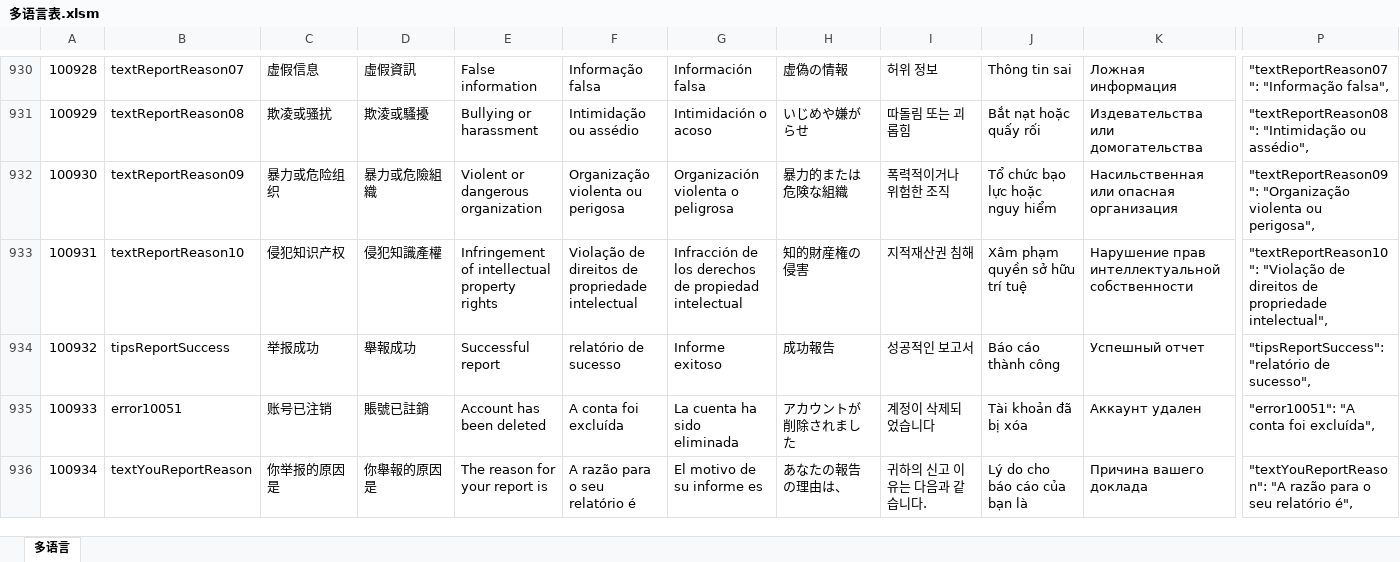
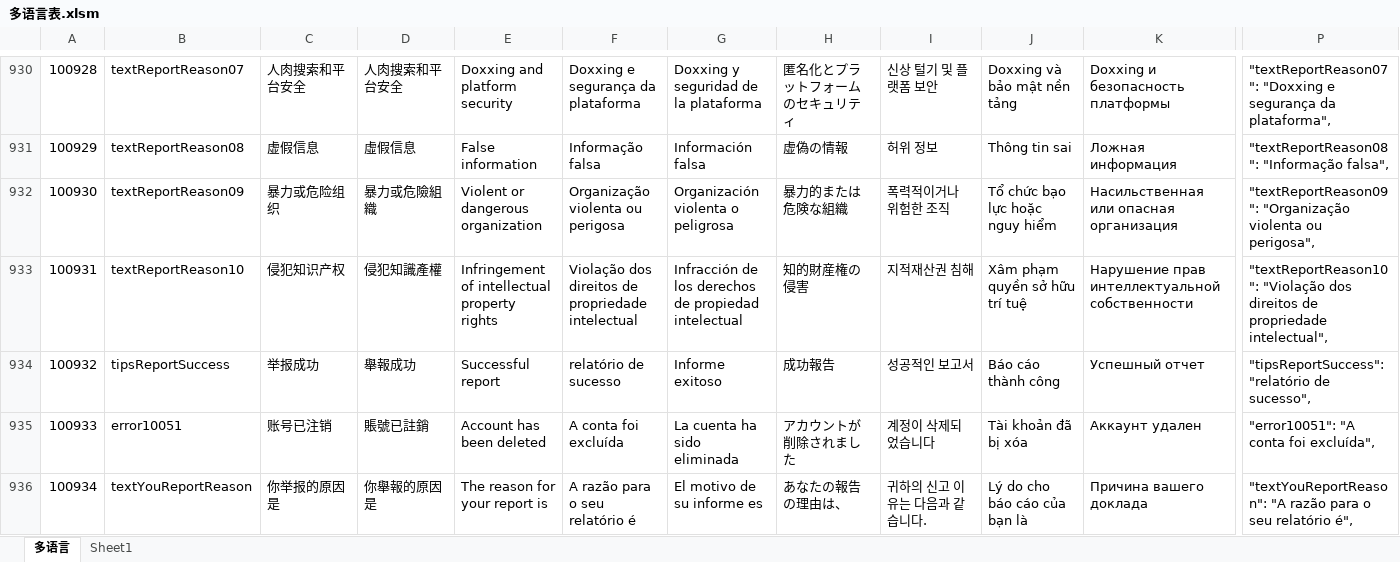
Before and after one commit to liujianyu57/socrates-lang, an Excel workbook: 多语言表.xlsm, sheet 多语言, drawn as a sheet; only a part is shown, gaps mark what is left out; values as stored, in another font and other column widths than the file's, no borders; charts and pictures and conditional formats not drawn; the diff covers the shown part only; the diff names each change by its address in the sheet, - before the commit and + after, or states it on an @@ line.

```diff
--- a/多语言表.xlsm (sheet 多语言)
+++ b/多语言表.xlsm (sheet 多语言)
+sheet tab: Sheet1
-C930: 虚假信息
+C930: 人肉搜索和平台安全
-D930: 虛假資訊
+D930: 人肉搜索和平台安全
-E930: False information
+E930: Doxxing and platform security
-F930: Informação falsa
+F930: Doxxing e segurança da plataforma
-G930: Información falsa
+G930: Doxxing y seguridad de la plataforma
-H930: 虚偽の情報
+H930: 匿名化とプラットフォームのセキュリティ
-I930: 허위 정보
+I930: 신상 털기 및 플랫폼 보안
-J930: Thông tin sai
+J930: Doxxing và bảo mật nền tảng
-K930: Ложная информация
+K930: Doxxing и безопасность платформы
-P930: "textReportReason07": "Informação falsa",
+P930: "textReportReason07": "Doxxing e segurança da plataforma",
-C931: 欺凌或骚扰
+C931: 虚假信息
-D931: 欺淩或騷擾
+D931: 虛假信息
-E931: Bullying or harassment
+E931: False information
-F931: Intimidação ou assédio
+F931: Informação falsa
-G931: Intimidación o acoso
+G931: Información falsa
-H931: いじめや嫌がらせ
+H931: 虚偽の情報
-I931: 따돌림 또는 괴롭힘
+I931: 허위 정보
-J931: Bắt nạt hoặc quấy rối
+J931: Thông tin sai
-K931: Издевательства или домогательства
+K931: Ложная информация
-P931: "textReportReason08": "Intimidação ou assédio",
+P931: "textReportReason08": "Informação falsa",
-F933: Violação de direitos de…
+F933: Violação dos direitos de…
-P933: "textReportReason10": "Violação de direitos de…
+P933: "textReportReason10": "Violação dos direitos de…
```
Also changed, not shown: 1 added row, 133 edited cells and row numbers in column A elsewhere in this sheet, 9 other files.
